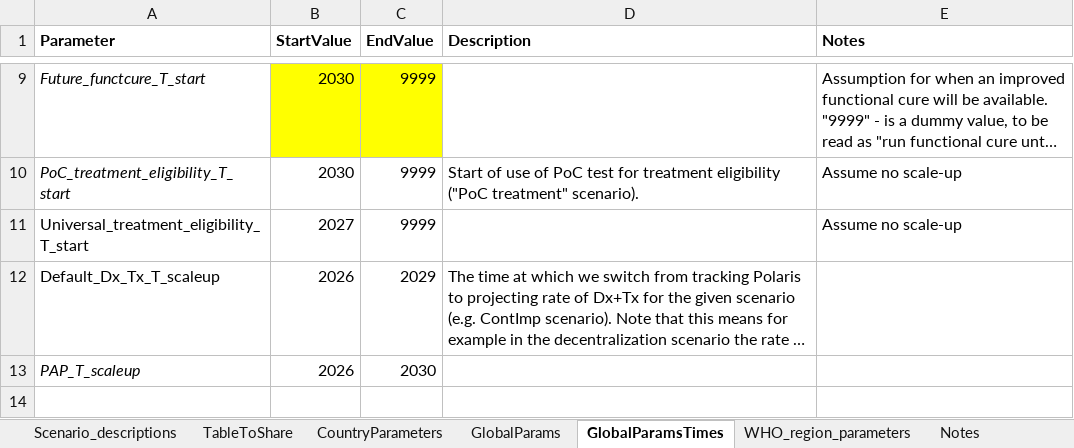
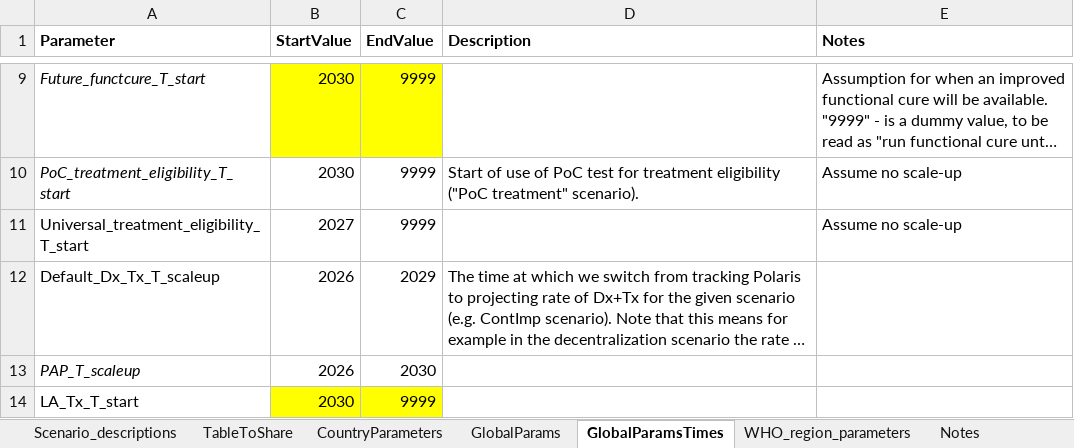
Before and after one commit to mrc-ide/icl-hbv_v2, an Excel workbook: resources/Intervention_parameters_local.xlsx, sheet GlobalParamsTimes, drawn as a sheet; only a part is shown, gaps mark what is left out; long unchanged cells end in …; values as stored, in another font and other column widths than the file's, no borders; the diff names each change by its address in the sheet, - before the commit and + after, or states it on an @@ line.

```diff
--- a/resources/Intervention_parameters_local.xlsx (sheet GlobalParamsTimes)
+++ b/resources/Intervention_parameters_local.xlsx (sheet GlobalParamsTimes)
+row 14: LA_Tx_T_start | 2030 | 9999
```
Also changed, not shown: sheet TableToShare, sheet CountryParameters, sheet Scenario_descriptions, sheet GlobalParams, 4 other files.
